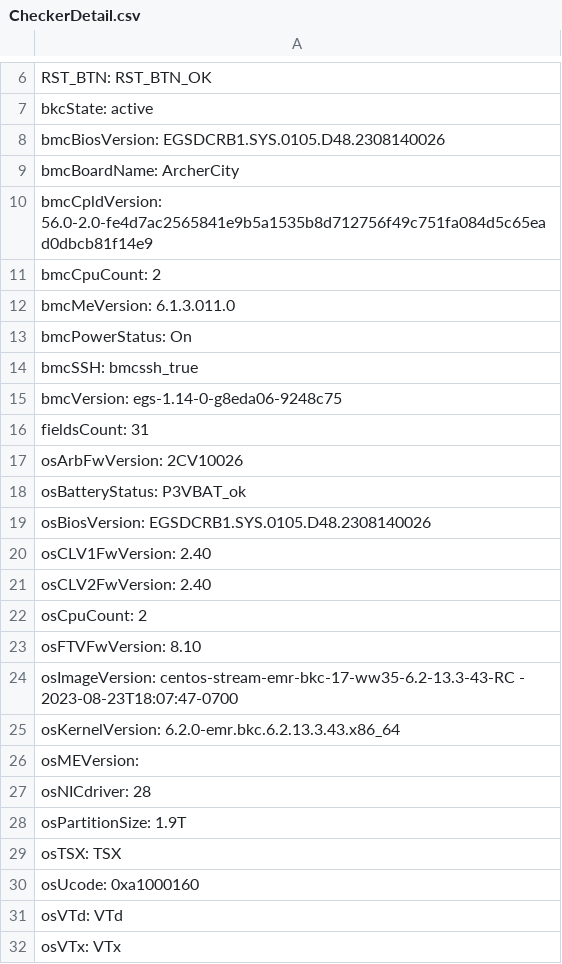
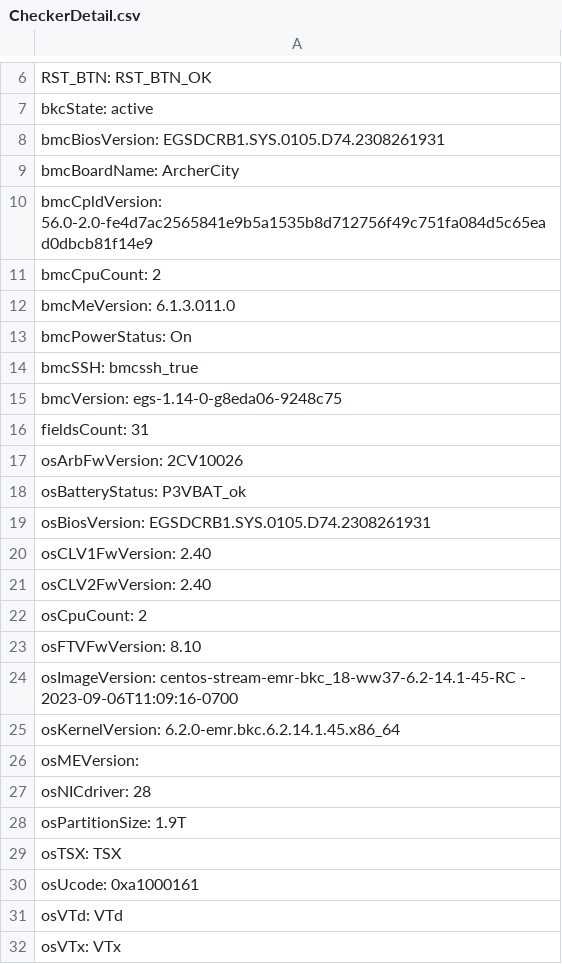
Before and after one commit to aroblesv/ArthurToolsScripts, a CSV file: CheckerDetail.csv, drawn as a sheet; only a part is shown, gaps mark what is left out.

```diff
--- a/CheckerDetail.csv
+++ b/CheckerDetail.csv
@@ -7,3 +7,3 @@ RST_BTN: RST_BTN_OK
 bkcState: active
-bmcBiosVersion: EGSDCRB1.SYS.0105.D48.2308140026
+bmcBiosVersion: EGSDCRB1.SYS.0105.D74.2308261931
 bmcBoardName: ArcherCity
@@ -18,3 +18,3 @@ osArbFwVersion: 2CV10026
 osBatteryStatus: P3VBAT_ok
-osBiosVersion: EGSDCRB1.SYS.0105.D48.2308140026
+osBiosVersion: EGSDCRB1.SYS.0105.D74.2308261931
 osCLV1FwVersion: 2.40
@@ -23,4 +23,4 @@ osCpuCount: 2
 osFTVFwVersion: 8.10
-osImageVersion: centos-stream-emr-bkc-17-ww35-6.2-13.3-43-RC - 2023-08-23T18:07:47-0700
-osKernelVersion: 6.2.0-emr.bkc.6.2.13.3.43.x86_64
+osImageVersion: centos-stream-emr-bkc_18-ww37-6.2-14.1-45-RC - 2023-09-06T11:09:16-0700
+osKernelVersion: 6.2.0-emr.bkc.6.2.14.1.45.x86_64
 osMEVersion:
@@ -29,3 +29,3 @@ osPartitionSize: 1.9T
 osTSX: TSX
-osUcode: 0xa1000160
+osUcode: 0xa1000161
 osVTd: VTd
```
Also changed, not shown: memories.csv, 32 other files.
